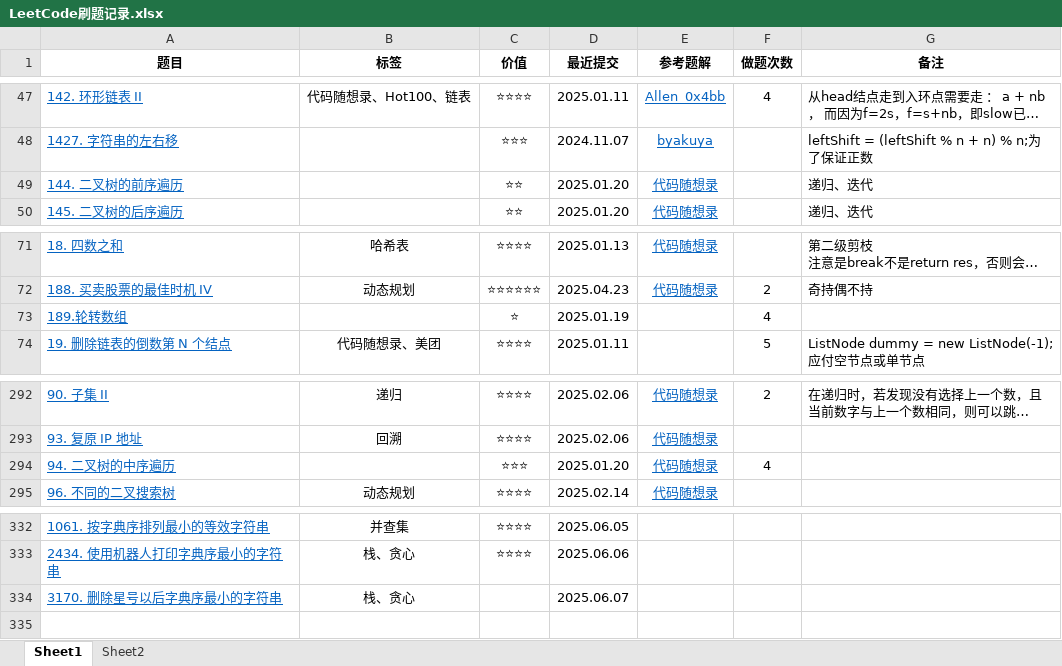
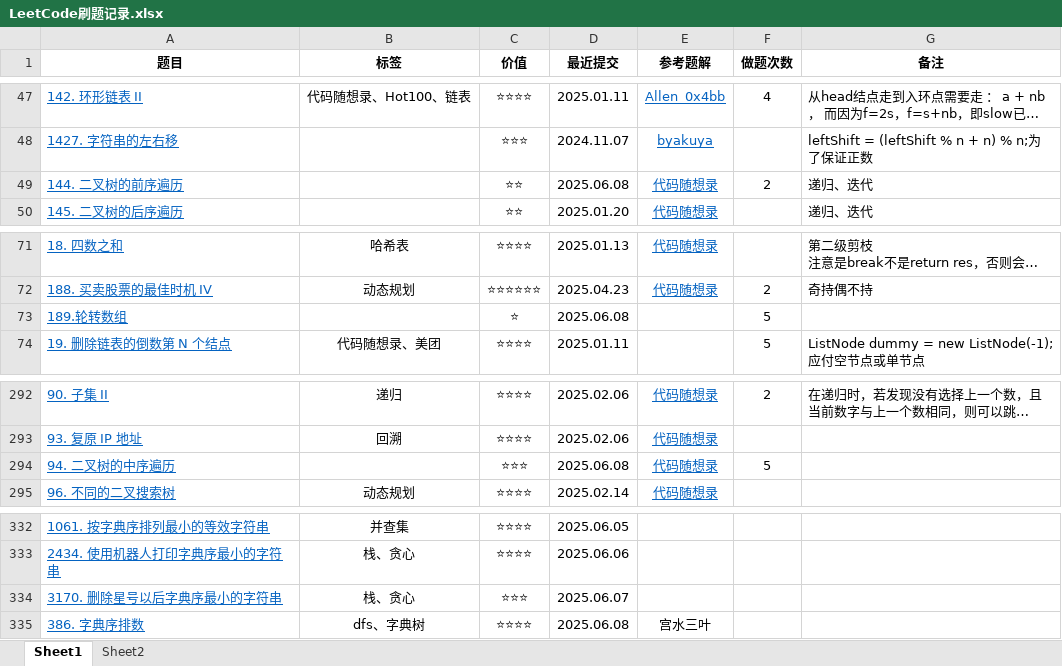
Before and after one commit to curforever/LeetCode, an Excel workbook: 刷题/LeetCode刷题记录.xlsx, sheet Sheet1, drawn as a sheet; only a part is shown, gaps mark what is left out; long unchanged cells end in …; values as stored, in another font and other column widths than the file's, no borders; conditional formats and table styles not drawn; the diff names each change by its address in the sheet, - before the commit and + after, or states it on an @@ line.

```diff
--- a/刷题/LeetCode刷题记录.xlsx (sheet Sheet1)
+++ b/刷题/LeetCode刷题记录.xlsx (sheet Sheet1)
-D49 (最近提交): 2025.01.20
+D49 (最近提交): 2025.06.08
-F49 (做题次数): (empty)
+F49 (做题次数): 2
-D73 (最近提交): 2025.01.19
+D73 (最近提交): 2025.06.08
-F73 (做题次数): 4
+F73 (做题次数): 5
-D294 (最近提交): 2025.01.20
+D294 (最近提交): 2025.06.08
-F294 (做题次数): 4
+F294 (做题次数): 5
-C334 (价值): (empty)
+C334 (价值): ⭐⭐⭐
+row 335: 386. 字典序排数 | dfs、字典树 | ⭐⭐⭐⭐ | 2025.06.08 | 宫水三叶
```
Also changed, not shown: sheet Sheet2, 2 other files.
